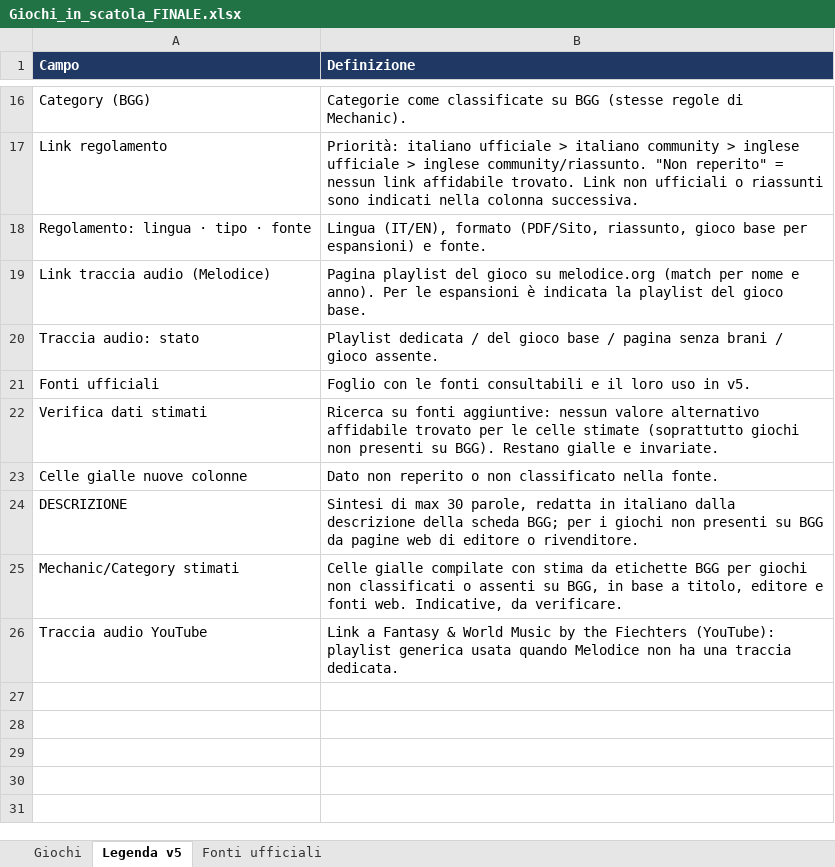
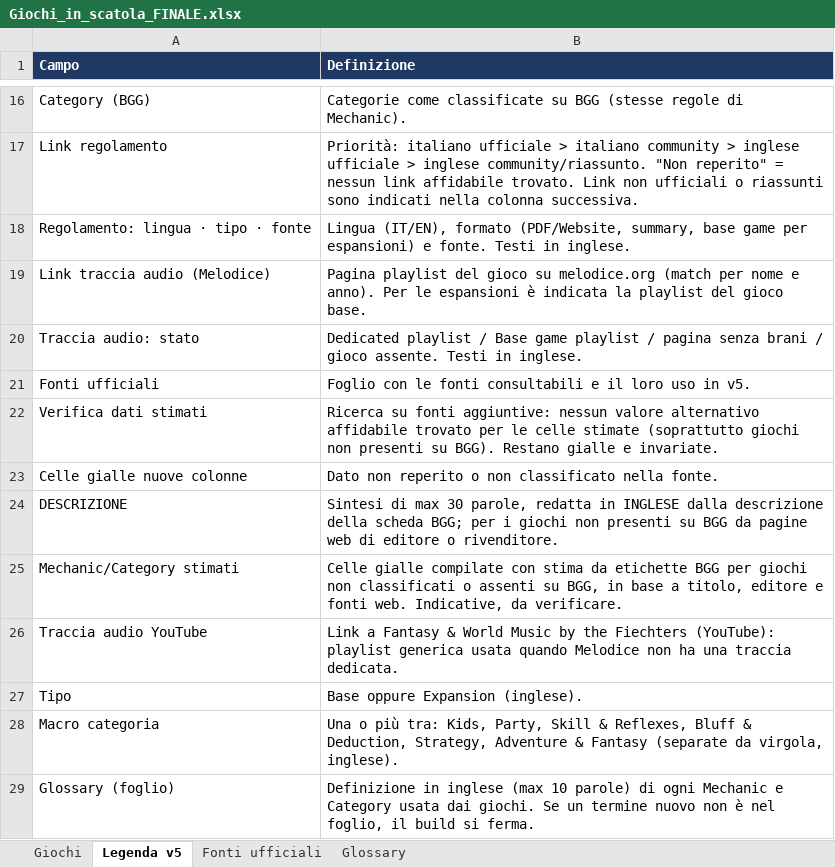
Before and after one commit to fflaminio/board-game-catalog, an Excel workbook: data/Giochi_in_scatola_FINALE.xlsx, sheet Legenda v5, drawn as a sheet; only a part is shown, gaps mark what is left out; values as stored, in another font and other column widths than the file's, no borders; the diff names each change by its address in the sheet, - before the commit and + after, or states it on an @@ line.

```diff
--- a/data/Giochi_in_scatola_FINALE.xlsx (sheet Legenda v5)
+++ b/data/Giochi_in_scatola_FINALE.xlsx (sheet Legenda v5)
+sheet tab: Glossary
-B18 (Definizione): …(IT/EN), formato (PDF/Sito, riassunto, gioco base per espansioni) e fonte.
+B18 (Definizione): …(IT/EN), formato (PDF/Website, summary, base game per espansioni) e fonte. Testi in inglese.
-B20 (Definizione): Playlist dedicata / del gioco base / pagina senza brani / gioco assente.
+B20 (Definizione): Dedicated playlist / Base game playlist / pagina senza brani / gioco assente. Testi in inglese.
-B24 (Definizione): …redatta in italiano dalla descrizione…
+B24 (Definizione): …redatta in INGLESE dalla descrizione…
+row 27: Tipo | Base oppure Expansion (inglese).
+row 28: Macro categoria | Una o più tra: Kids, Party, Skill & Reflexes, Bluff & Deduction, Strategy, Adventure & Fantasy (separate da virgola, inglese).
+row 29: Glossary (foglio) | Definizione in inglese (max 10 parole) di ogni Mechanic e Category usata dai giochi. Se un termine nuovo non è nel foglio, il build si ferma.
```
Also changed, not shown: sheet Giochi, 1 other file.
